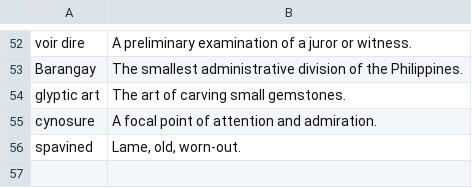
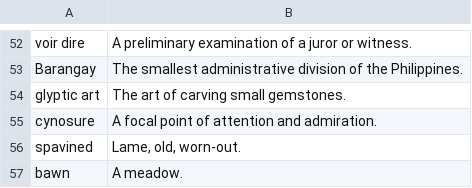
Before and after one commit to eudoxia0/flashcards, a CSV file: Sources/english_vocab.csv, drawn as a sheet; only a part is shown, gaps mark what is left out.

Commit message:
vocab

```diff
--- a/Sources/english_vocab.csv
+++ b/Sources/english_vocab.csv
@@ -56 +56,2 @@ cynosure, A focal point of attention and admiration.
 spavined, "Lame, old, worn-out."
+bawn, A meadow.
```
Also changed, not shown: 2 other files.
